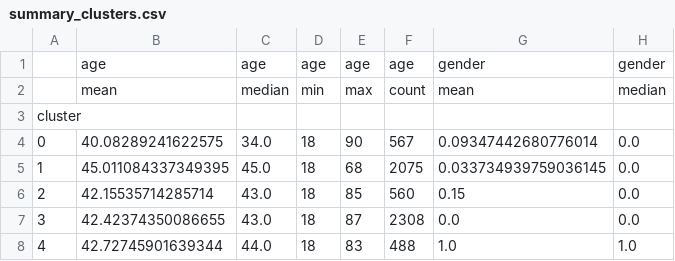
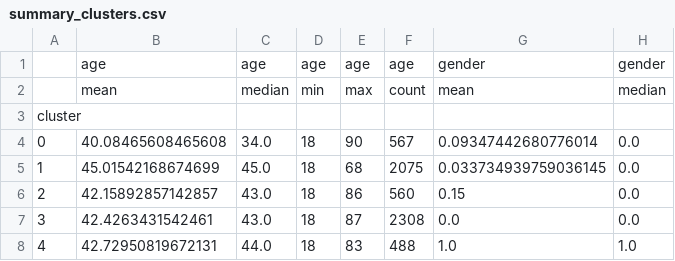
Before and after one commit to 42kiko/traveltide, a CSV file: report/summary_clusters.csv, drawn as a sheet; only a part is shown; the diff names each change by its address in the sheet, - before the commit and + after, or states it on an @@ line.

```diff
--- a/report/summary_clusters.csv
+++ b/report/summary_clusters.csv
-B4: 40.08289241622575
+B4: 40.08465608465608
-B5: 45.011084337349395
+B5: 45.01542168674699
-B6: 42.15535714285714
+B6: 42.15892857142857
-E6: 85
+E6: 86
-B7: 42.42374350086655
+B7: 42.4263431542461
-B8: 42.72745901639344
+B8: 42.72950819672131
```
Also changed, not shown: 3 other files.
